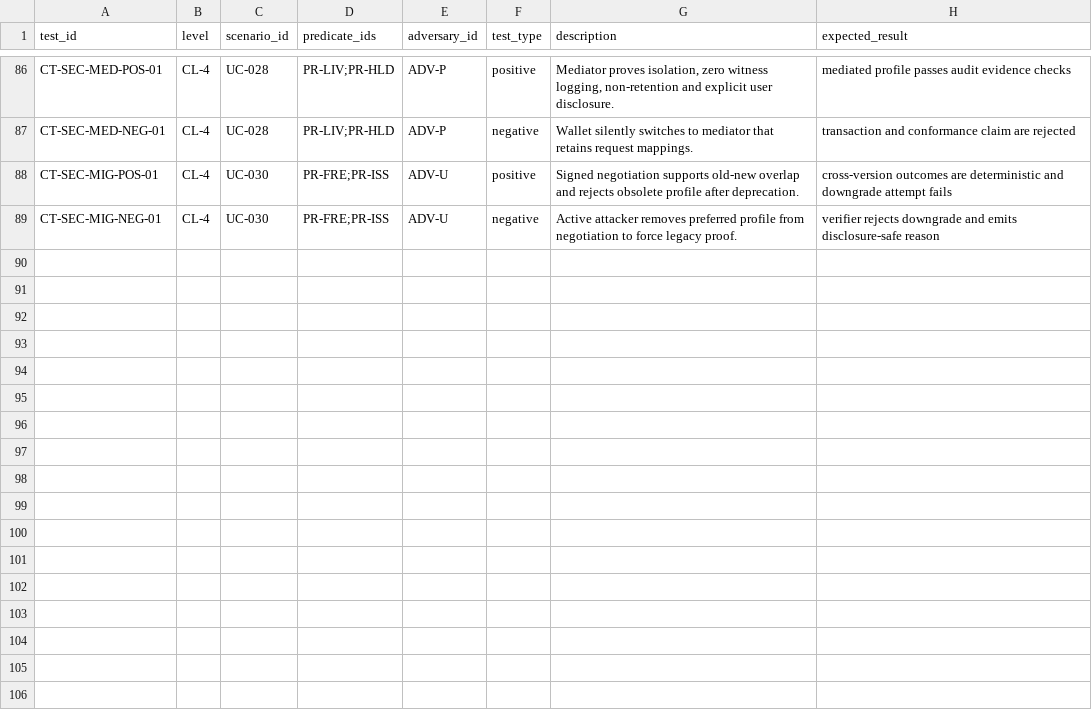
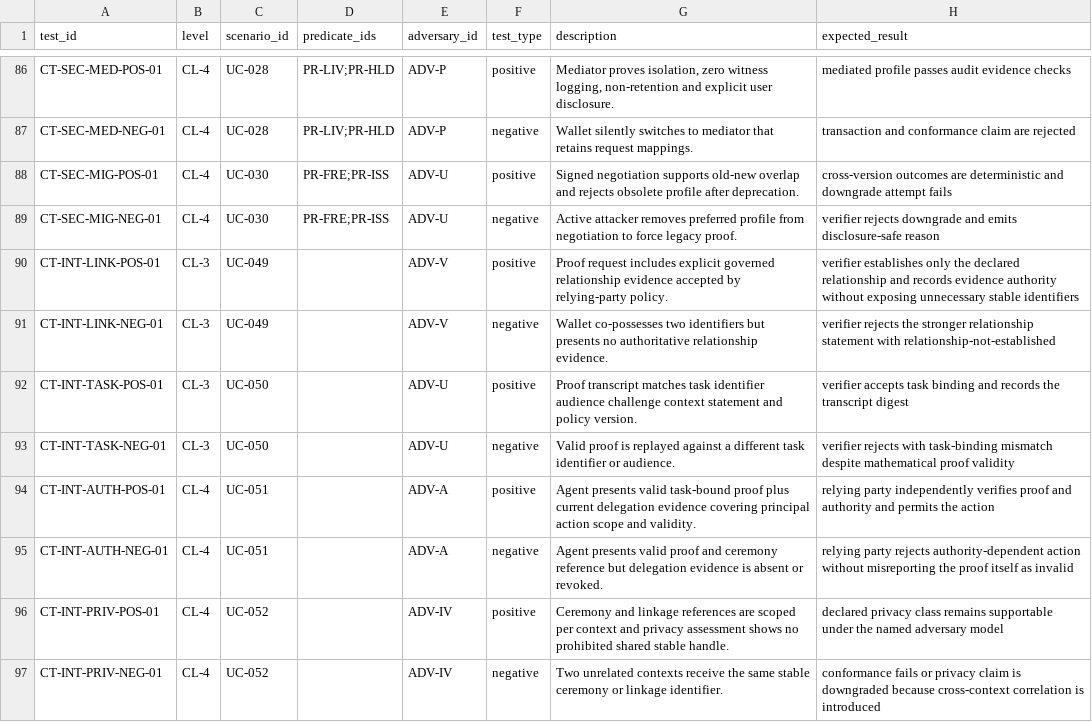
Before and after one commit to sankarshanmukhopadhyay/dtgwg-zkp-tf, a CSV file: docs/implementation-guide/conformance/test-matrix.csv, drawn as a sheet; only a part is shown, gaps mark what is left out.

```diff
--- a/docs/implementation-guide/conformance/test-matrix.csv
+++ b/docs/implementation-guide/conformance/test-matrix.csv
@@ -89 +89,9 @@ CT-SEC-MIG-POS-01,CL-4,UC-030,PR-FRE;PR-ISS,ADV-U,positive,Signed negotiation su
 CT-SEC-MIG-NEG-01,CL-4,UC-030,PR-FRE;PR-ISS,ADV-U,negative,Active attacker removes preferred profile from negotiation to force legacy proof.,verifier rejects downgrade and emits disclosure-safe reason
+CT-INT-LINK-POS-01,CL-3,UC-049,,ADV-V,positive,Proof request includes explicit governed relationship evidence accepted by relying-party policy.,verifier establishes only the declared relationship and records evidence authority without exposing unnecessary stable identifiers
+CT-INT-LINK-NEG-01,CL-3,UC-049,,ADV-V,negative,Wallet co-possesses two identifiers but presents no authoritative relationship evidence.,verifier rejects the stronger relationship statement with relationship-not-established
+CT-INT-TASK-POS-01,CL-3,UC-050,,ADV-U,positive,Proof transcript matches task identifier audience challenge context statement and policy version.,verifier accepts task binding and records the transcript digest
+CT-INT-TASK-NEG-01,CL-3,UC-050,,ADV-U,negative,Valid proof is replayed against a different task identifier or audience.,verifier rejects with task-binding mismatch despite mathematical proof validity
+CT-INT-AUTH-POS-01,CL-4,UC-051,,ADV-A,positive,Agent presents valid task-bound proof plus current delegation evidence covering principal action scope and validity.,relying party independently verifies proof and authority and permits the action
+CT-INT-AUTH-NEG-01,CL-4,UC-051,,ADV-A,negative,Agent presents valid proof and ceremony reference but delegation evidence is absent or revoked.,relying party rejects authority-dependent action without misreporting the proof itself as invalid
+CT-INT-PRIV-POS-01,CL-4,UC-052,,ADV-IV,positive,Ceremony and linkage references are scoped per context and privacy assessment shows no prohibited shared stable handle.,declared privacy class remains supportable under the named adversary model
+CT-INT-PRIV-NEG-01,CL-4,UC-052,,ADV-IV,negative,Two unrelated contexts receive the same stable ceremony or linkage identifier.,conformance fails or privacy claim is downgraded because cross-context correlation is introduced
```
Also changed, not shown: docs/implementation-guide/conformance/execution-dispositions.csv, docs/implementation-guide/matrices/adr-scenario-map.csv, 50 other files.
